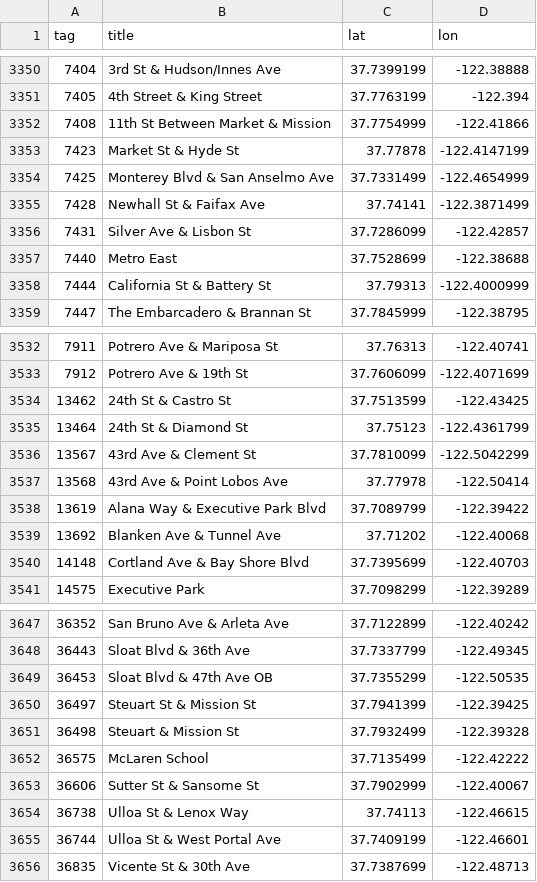
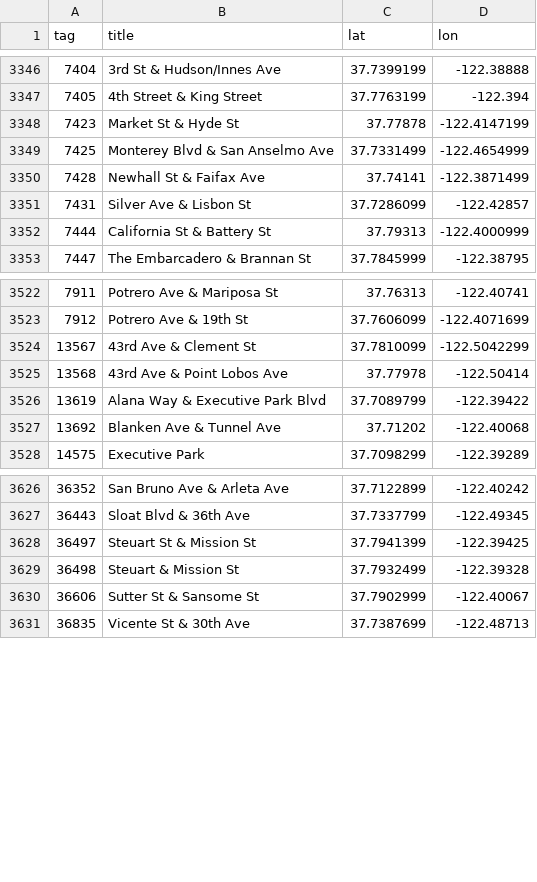
Before and after one commit to tipech/city-transit-analyzer, a CSV file: sf-muni/stops.csv, drawn as a sheet; only a part is shown, gaps mark what is left out; the diff covers the shown part only.

```diff
--- a/sf-muni/stops.csv
+++ b/sf-muni/stops.csv
@@ -3351,3 +3347,2 @@ tag,title,lat,lon
 7405,4th Street & King Street,37.7763199,-122.394
-7408,11th St Between Market & Mission,37.7754999,-122.41866
 7423,Market St & Hyde St,37.77878,-122.4147199
@@ -3356,3 +3351,2 @@ tag,title,lat,lon
 7431,Silver Ave & Lisbon St,37.7286099,-122.42857
-7440,Metro East,37.7528699,-122.38688
 7444,California St & Battery St,37.79313,-122.4000999
@@ -3533,4 +3523,2 @@ tag,title,lat,lon
 7912,Potrero Ave & 19th St,37.7606099,-122.4071699
-13462,24th St & Castro St,37.7513599,-122.43425
-13464,24th St & Diamond St,37.75123,-122.4361799
 13567,43rd Ave & Clement St,37.7810099,-122.5042299
@@ -3539,3 +3527,2 @@ tag,title,lat,lon
 13692,Blanken Ave & Tunnel Ave,37.71202,-122.40068
-14148,Cortland Ave & Bay Shore Blvd,37.7395699,-122.40703
 14575,Executive Park,37.7098299,-122.39289
@@ -3648,9 +3627,5 @@ tag,title,lat,lon
 36443,Sloat Blvd & 36th Ave,37.7337799,-122.49345
-36453,Sloat Blvd & 47th Ave OB,37.7355299,-122.50535
 36497,Steuart St & Mission St,37.7941399,-122.39425
 36498,Steuart & Mission St,37.7932499,-122.39328
-36575,McLaren School,37.7135499,-122.42222
 36606,Sutter St & Sansome St,37.7902999,-122.40067
-36738,Ulloa St & Lenox Way,37.74113,-122.46615
-36744,Ulloa St & West Portal Ave,37.7409199,-122.46601
 36835,Vicente St & 30th Ave,37.7387699,-122.48713
```
Also changed, not shown: 17 removed rows elsewhere in this file, 10 other files.
